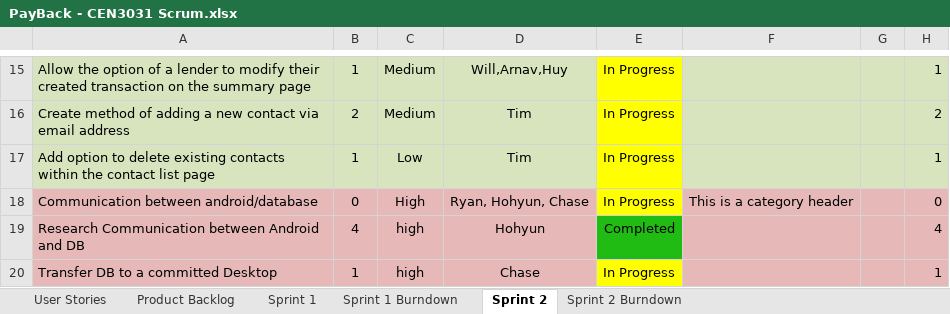
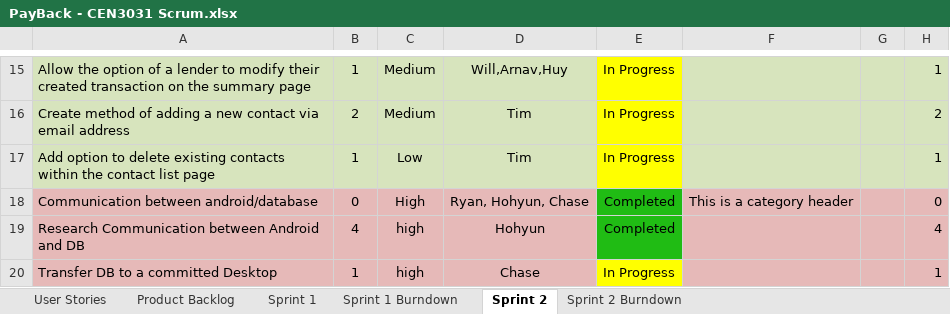
Before and after one commit to milneti/PayBack, an Excel workbook: PayBack - CEN3031 Scrum.xlsx, sheet Sprint 2, drawn as a sheet; only a part is shown, gaps mark what is left out; values as stored, in another font and other column widths than the file's, no borders; charts and pictures and conditional formats not drawn; the diff names each change by its address in the sheet, - before the commit and + after, or states it on an @@ line.

Commit message:
minor edit

```diff
--- a/PayBack - CEN3031 Scrum.xlsx (sheet Sprint 2)
+++ b/PayBack - CEN3031 Scrum.xlsx (sheet Sprint 2)
-E18: In Progress
+E18: Completed
-E18 fill: #FFFF00
+E18 fill: #20BC14
```
Also changed, not shown: charts or pictures.
